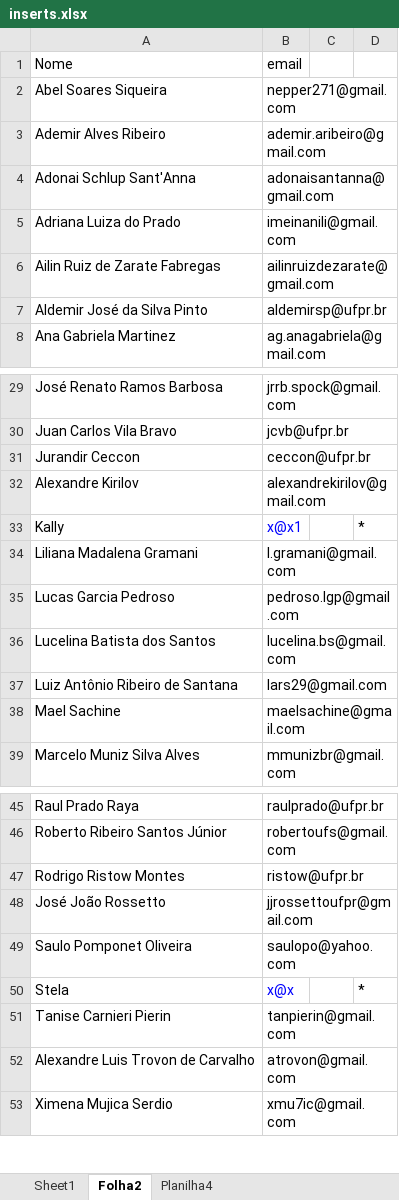
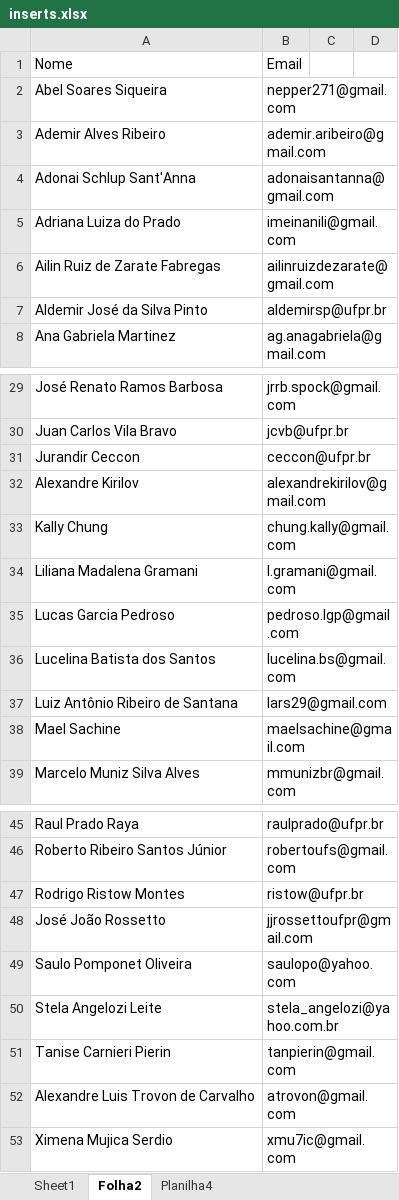
Before and after one commit to foolem/ficha2, an Excel workbook: lib/assets/inserts.xlsx, sheet Folha2, drawn as a sheet; only a part is shown, gaps mark what is left out; values as stored, in another font and other column widths than the file's, no borders; removed rows and columns are numbered as before the commit, all else as after; the diff names each change by its address in the sheet, - before the commit and + after, or states it on an @@ line.

```diff
--- a/lib/assets/inserts.xlsx (sheet Folha2)
+++ b/lib/assets/inserts.xlsx (sheet Folha2)
-B1: email
+B1: Email
-row 33: Kally | x@x1 |  | *
+row 33: Kally Chung | chung.kally@gmail.com
-row 50: Stela | x@x |  | *
+row 50: Stela Angelozi Leite | stela_angelozi@yahoo.com.br
```
Also changed, not shown: sheet Planilha4, 10 other files.
